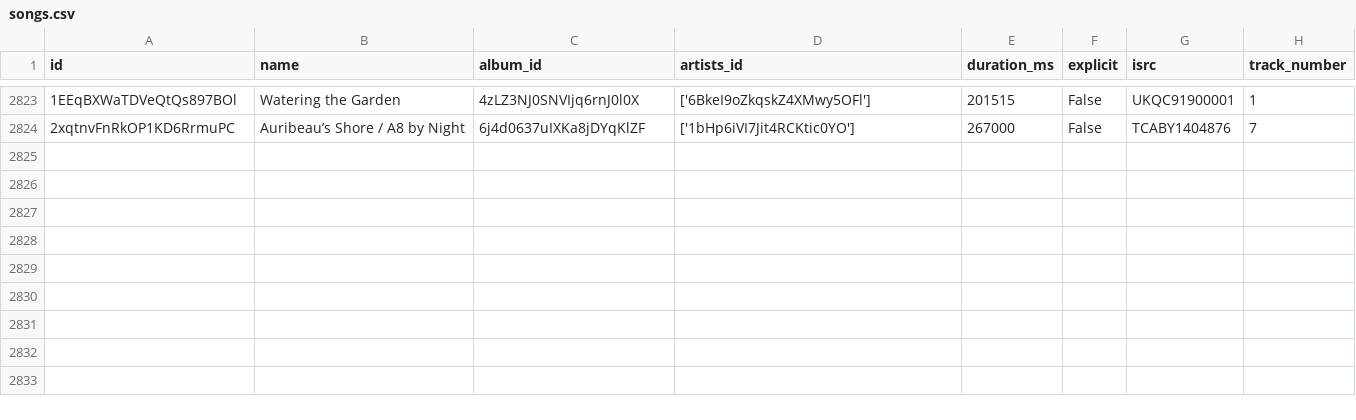
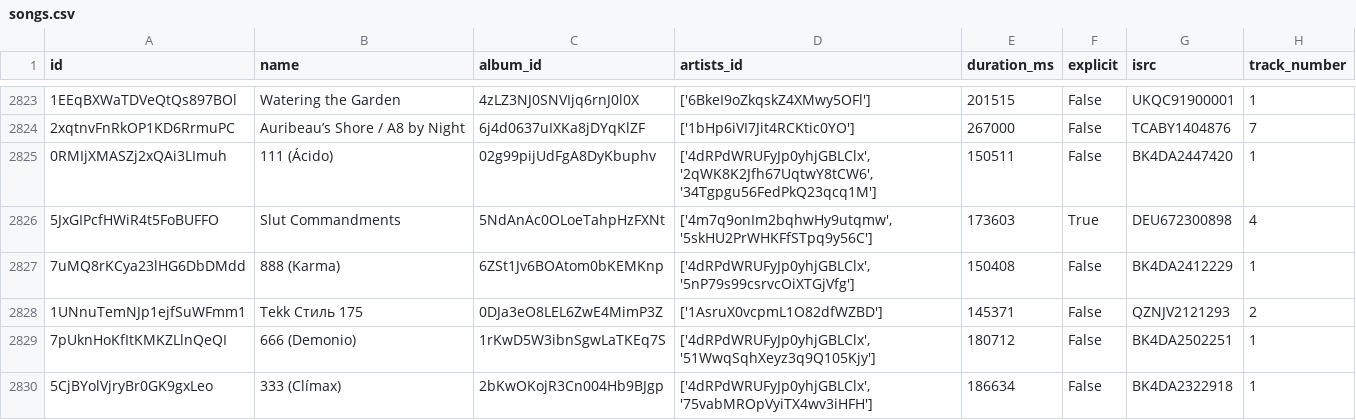
Before and after one commit to iochoa808/SpotifyData, a CSV file: data/songs.csv, drawn as a sheet; only a part is shown, gaps mark what is left out.

```diff
--- a/data/songs.csv
+++ b/data/songs.csv
@@ -2824 +2824,7 @@ id,name,album_id,artists_id,duration_ms,explicit,isrc,track_number
 2xqtnvFnRkOP1KD6RrmuPC,Auribeau’s Shore / A8 by Night,6j4d0637uIXKa8jDYqKlZF,['1bHp6iVI7Jit4RCKtic0YO'],267000,False,TCABY1404876,7
+0RMIjXMASZj2xQAi3LImuh,111 (Ácido),02g99pijUdFgA8DyKbuphv,"['4dRPdWRUFyJp0yhjGBLClx', '2qWK8K2Jfh67UqtwY8tCW6', '34Tgpgu56FedPkQ23qcq1M']",150511,False,BK4DA2447420,1
+5JxGIPcfHWiR4t5FoBUFFO,Slut Commandments,5NdAnAc0OLoeTahpHzFXNt,"['4m7q9onIm2bqhwHy9utqmw', '5skHU2PrWHKFfSTpq9y56C']",173603,True,DEU672300898,4
+7uMQ8rKCya23lHG6DbDMdd,888 (Karma),6ZSt1Jv6BOAtom0bKEMKnp,"['4dRPdWRUFyJp0yhjGBLClx', '5nP79s99csrvcOiXTGjVfg']",150408,False,BK4DA2412229,1
+1UNnuTemNJp1ejfSuWFmm1,Tekk Стиль 175,0DJa3eO8LEL6ZwE4MimP3Z,['1AsruX0vcpmL1O82dfWZBD'],145371,False,QZNJV2121293,2
+7pUknHoKfItKMKZLlnQeQI,666 (Demonio),1rKwD5W3ibnSgwLaTKEq7S,"['4dRPdWRUFyJp0yhjGBLClx', '51WwqSqhXeyz3q9Q105Kjy']",180712,False,BK4DA2502251,1
+5CjBYolVjryBr0GK9gxLeo,333 (Clímax),2bKwOKojR3Cn004Hb9BJgp,"['4dRPdWRUFyJp0yhjGBLClx', '75vabMROpVyiTX4wv3iHFH']",186634,False,BK4DA2322918,1
```
Also changed, not shown: data/albums.csv, data/artists.csv, 1 other file.
